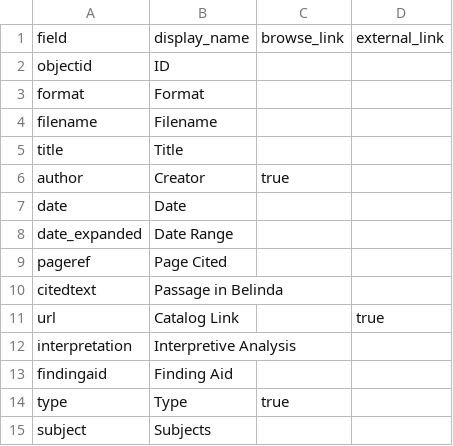
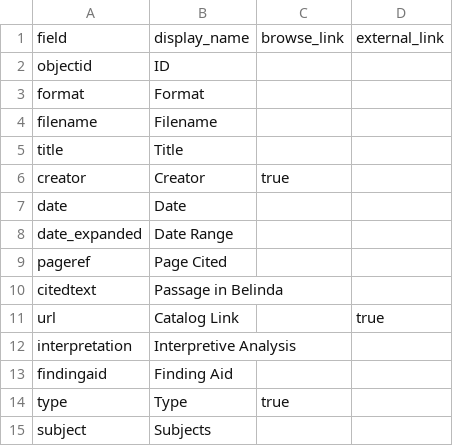
Before and after one commit to Orfanosm24/belinda, a CSV file: _data/config-metadata.csv, drawn as a sheet.

Commit message:
Update config-metadata.csv

```diff
--- a/_data/config-metadata.csv
+++ b/_data/config-metadata.csv
@@ -5,3 +5,3 @@ filename,Filename,
 title,Title,
-author,Creator,true,
+creator,Creator,true,
 date,Date
```
